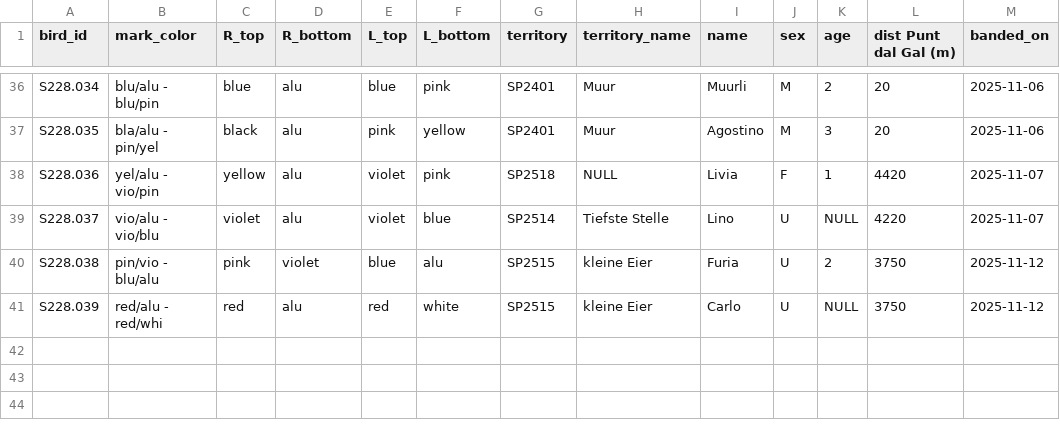
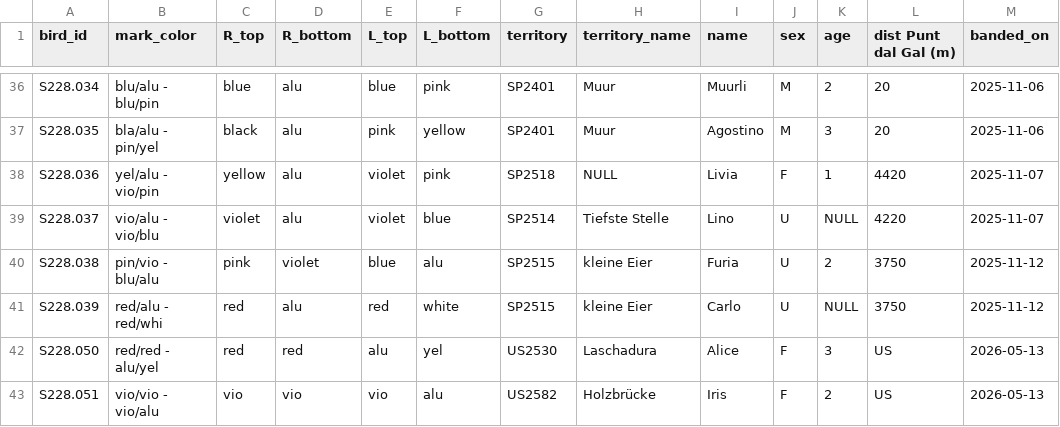
Before and after one commit to wdomi/dipper_finder, a CSV file: view_birdsCSV_apps.csv, drawn as a sheet; only a part is shown, gaps mark what is left out; the diff names each change by its address in the sheet, - before the commit and + after, or states it on an @@ line.

Commit message:
Update view_birdsCSV_apps.csv

```diff
--- a/view_birdsCSV_apps.csv
+++ b/view_birdsCSV_apps.csv
+row 42: S228.050 | red/red - alu/yel | red | red | alu | yel | US2530 | Laschadura | Alice | F | 3 | US | 2026-05-13
+row 43: S228.051 | vio/vio - vio/alu | vio | vio | vio | alu | US2582 | Holzbrücke | Iris | F | 2 | US | 2026-05-13
```
